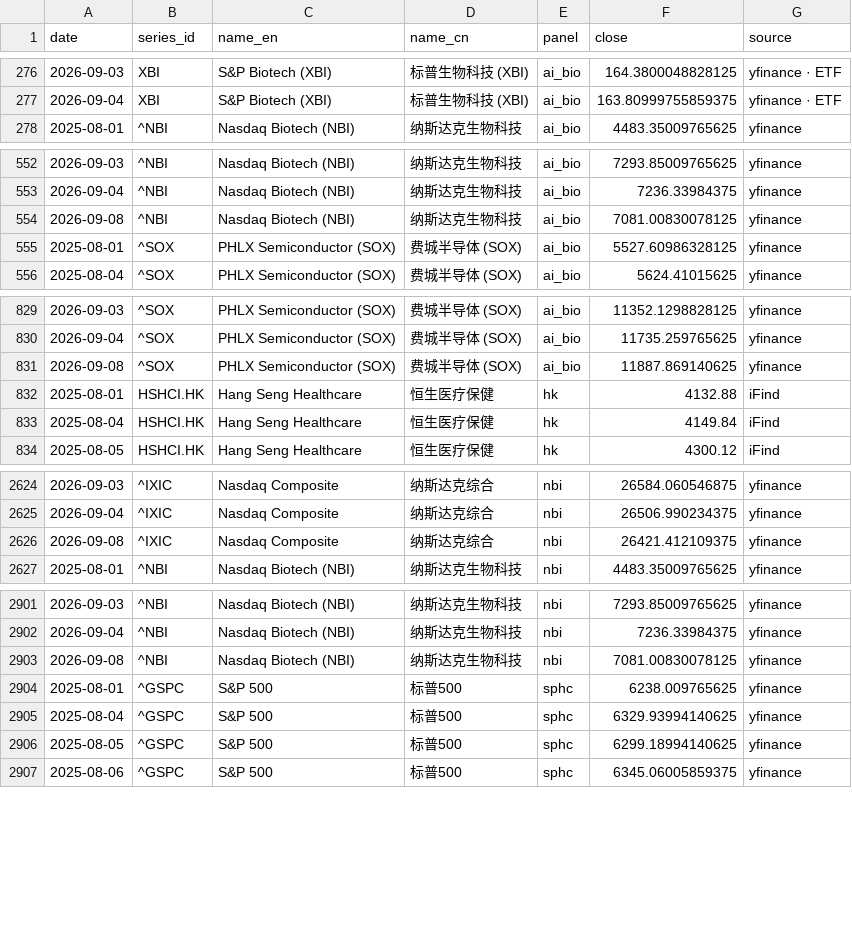
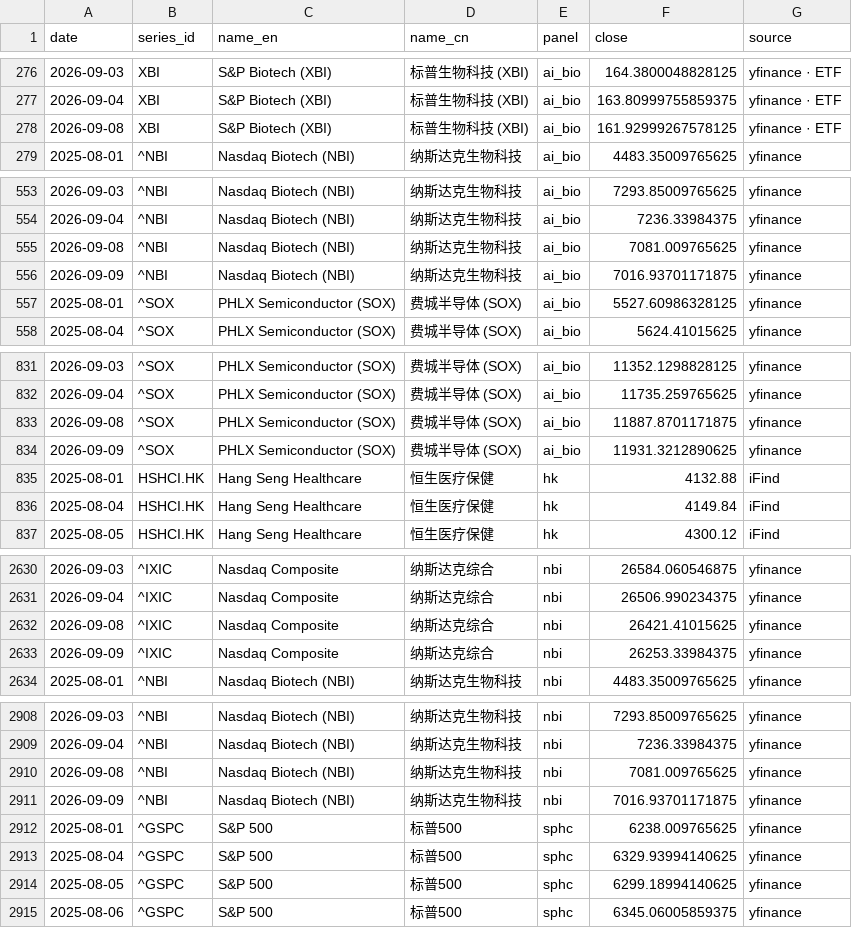
Before and after one commit to chenhongdao2-blip/invest-dashboard, a CSV file: data/external/hc_index_comparison.csv, drawn as a sheet; only a part is shown, gaps mark what is left out; the diff covers the shown part only.

Commit message:
data: public market refresh 2026-09-10 [skip ci]

```diff
--- a/data/external/hc_index_comparison.csv
+++ b/data/external/hc_index_comparison.csv
@@ -277,2 +277,3 @@ date,series_id,name_en,name_cn,panel,close,source
 2026-09-04,XBI,S&P Biotech (XBI),标普生物科技 (XBI),ai_bio,163.80999755859375,yfinance · ETF
+2026-09-08,XBI,S&P Biotech (XBI),标普生物科技 (XBI),ai_bio,161.92999267578125,yfinance · ETF
 2025-08-01,^NBI,Nasdaq Biotech (NBI),纳斯达克生物科技,ai_bio,4483.35009765625,yfinance
@@ -553,3 +554,4 @@ date,series_id,name_en,name_cn,panel,close,source
 2026-09-04,^NBI,Nasdaq Biotech (NBI),纳斯达克生物科技,ai_bio,7236.33984375,yfinance
-2026-09-08,^NBI,Nasdaq Biotech (NBI),纳斯达克生物科技,ai_bio,7081.00830078125,yfinance
+2026-09-08,^NBI,Nasdaq Biotech (NBI),纳斯达克生物科技,ai_bio,7081.009765625,yfinance
+2026-09-09,^NBI,Nasdaq Biotech (NBI),纳斯达克生物科技,ai_bio,7016.93701171875,yfinance
 2025-08-01,^SOX,PHLX Semiconductor (SOX),费城半导体 (SOX),ai_bio,5527.60986328125,yfinance
@@ -830,3 +832,4 @@ date,series_id,name_en,name_cn,panel,close,source
 2026-09-04,^SOX,PHLX Semiconductor (SOX),费城半导体 (SOX),ai_bio,11735.259765625,yfinance
-2026-09-08,^SOX,PHLX Semiconductor (SOX),费城半导体 (SOX),ai_bio,11887.869140625,yfinance
+2026-09-08,^SOX,PHLX Semiconductor (SOX),费城半导体 (SOX),ai_bio,11887.8701171875,yfinance
+2026-09-09,^SOX,PHLX Semiconductor (SOX),费城半导体 (SOX),ai_bio,11931.3212890625,yfinance
 2025-08-01,HSHCI.HK,Hang Seng Healthcare,恒生医疗保健,hk,4132.88,iFind
@@ -2625,3 +2631,4 @@ date,series_id,name_en,name_cn,panel,close,source
 2026-09-04,^IXIC,Nasdaq Composite,纳斯达克综合,nbi,26506.990234375,yfinance
-2026-09-08,^IXIC,Nasdaq Composite,纳斯达克综合,nbi,26421.412109375,yfinance
+2026-09-08,^IXIC,Nasdaq Composite,纳斯达克综合,nbi,26421.41015625,yfinance
+2026-09-09,^IXIC,Nasdaq Composite,纳斯达克综合,nbi,26253.33984375,yfinance
 2025-08-01,^NBI,Nasdaq Biotech (NBI),纳斯达克生物科技,nbi,4483.35009765625,yfinance
@@ -2902,3 +2909,4 @@ date,series_id,name_en,name_cn,panel,close,source
 2026-09-04,^NBI,Nasdaq Biotech (NBI),纳斯达克生物科技,nbi,7236.33984375,yfinance
-2026-09-08,^NBI,Nasdaq Biotech (NBI),纳斯达克生物科技,nbi,7081.00830078125,yfinance
+2026-09-08,^NBI,Nasdaq Biotech (NBI),纳斯达克生物科技,nbi,7081.009765625,yfinance
+2026-09-09,^NBI,Nasdaq Biotech (NBI),纳斯达克生物科技,nbi,7016.93701171875,yfinance
 2025-08-01,^GSPC,S&P 500,标普500,sphc,6238.009765625,yfinance
```
Also changed, not shown: 4 added rows and 2 edited cells elsewhere in this file, 20 other files.
